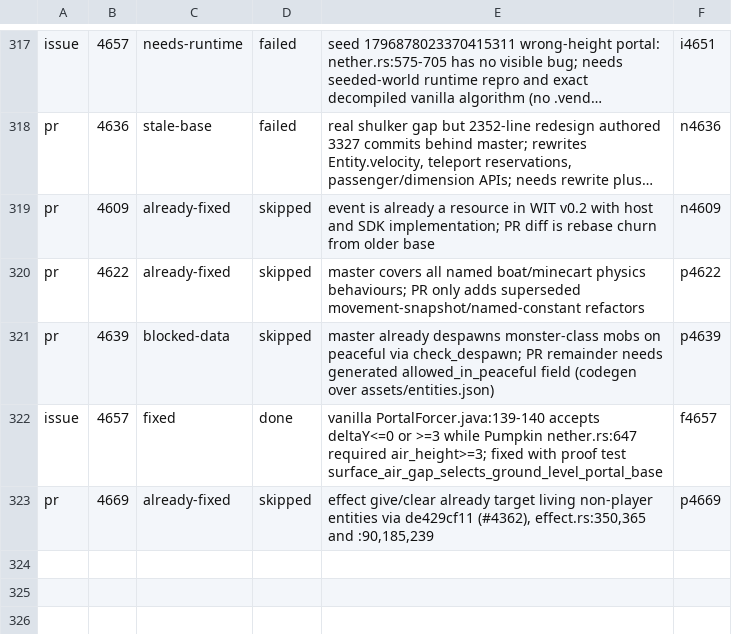
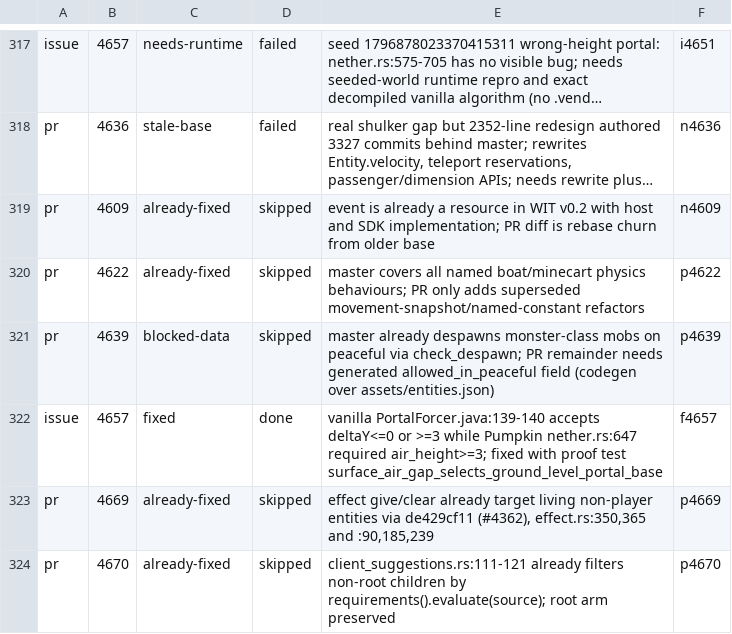
Before and after one commit to ArkFlame/Kabocha, a TSV file: docs/OUTCOMES.tsv, drawn as a sheet; only a part is shown, gaps mark what is left out; long unchanged cells end in ….

```diff
--- a/docs/OUTCOMES.tsv
+++ b/docs/OUTCOMES.tsv
@@ -323 +323,2 @@ issue	4657	fixed	done	vanilla PortalForcer.java:139-140 accepts deltaY<=0 or >=3
 pr	4669	already-fixed	skipped	effect give/clear already target living non-player entities via de429cf11 (#4362), effect.rs:350,365 and :90,185,239	p4669
+pr	4670	already-fixed	skipped	client_suggestions.rs:111-121 already filters non-root children by requirements().evaluate(source); root arm preserved	p4670
```
Also changed, not shown: docs/LEDGER.tsv, 1 other file.
